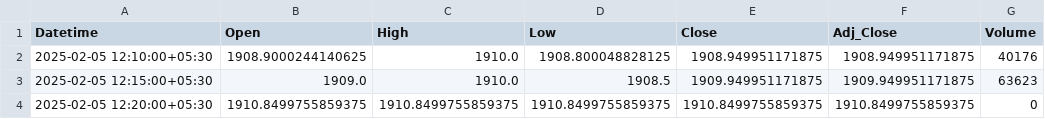
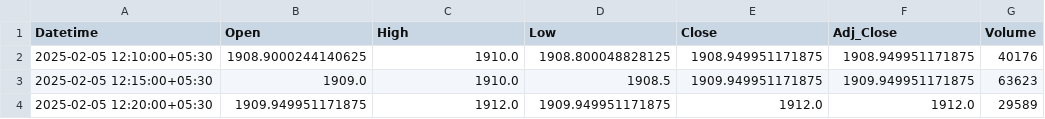
Before and after one commit to chiragpalan/stock_predictions_rnn_v2, a CSV file: temp_csv/INFY_NS.csv, drawn as a sheet.

```diff
--- a/temp_csv/INFY_NS.csv
+++ b/temp_csv/INFY_NS.csv
@@ -3,2 +3,2 @@ Datetime,Open,High,Low,Close,Adj_Close,Volume
 2025-02-05 12:15:00+05:30,1909.0,1910.0,1908.5,1909.949951171875,1909.949951171875,63623
-2025-02-05 12:20:00+05:30,1910.8499755859375,1910.8499755859375,1910.8499755859375,1910.8499755859375,1910.8499755859375,0
+2025-02-05 12:20:00+05:30,1909.949951171875,1912.0,1909.949951171875,1912.0,1912.0,29589
```
Also changed, not shown: temp_csv/HDFCBANK_NS.csv, temp_csv/RELIANCE_NS.csv, 1 other file.
